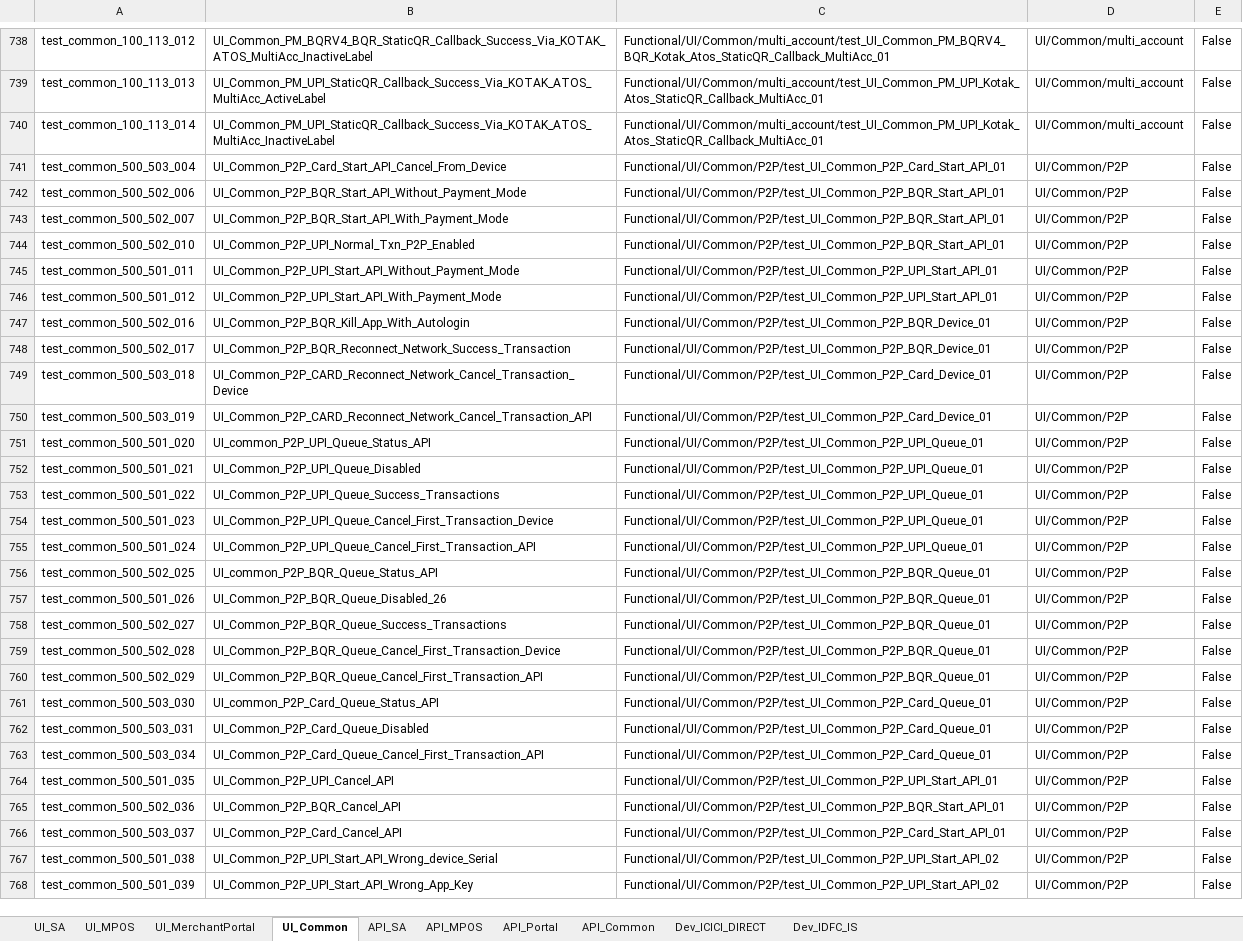
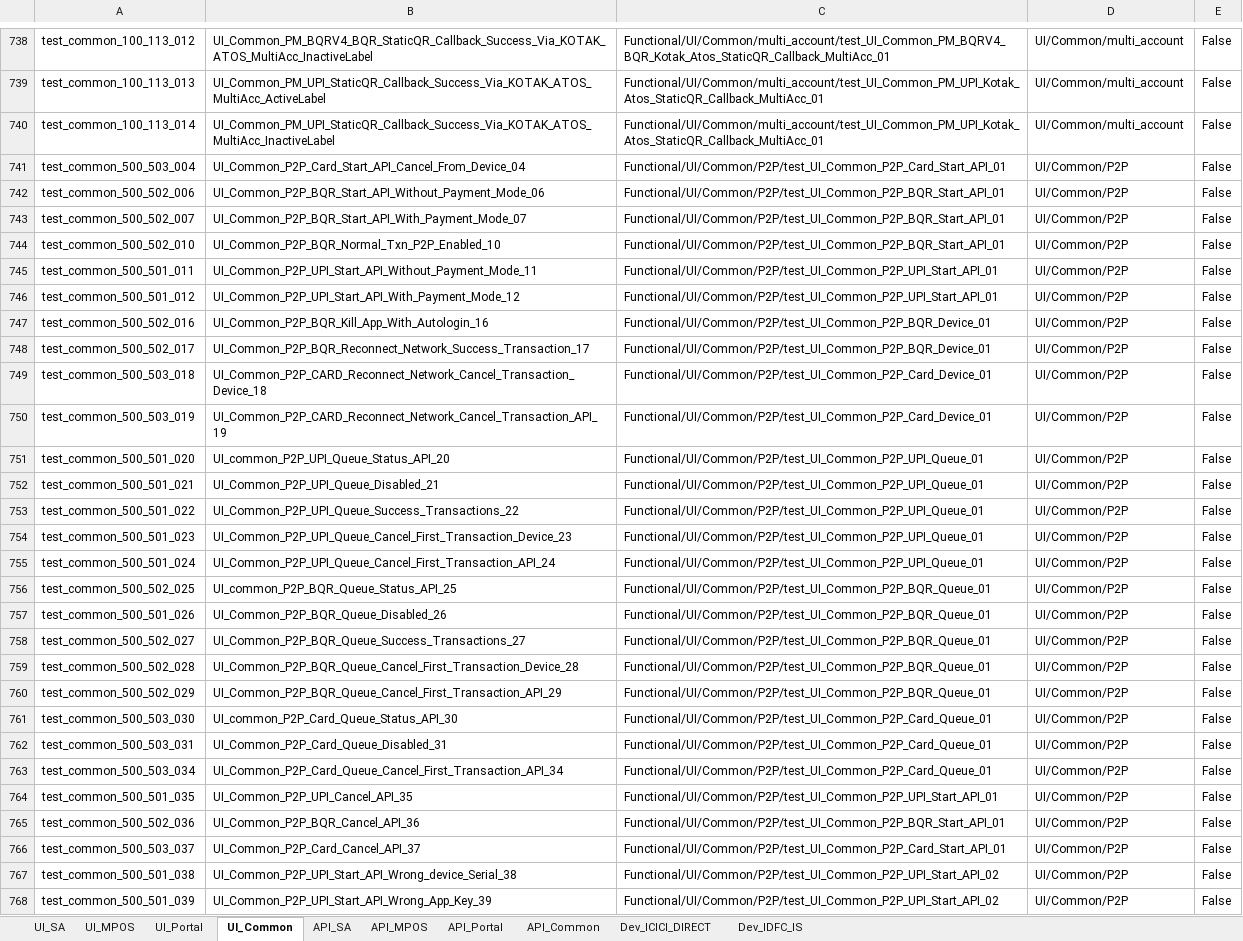
Before and after one commit to tularamsa1/ezeauto-rearch-automation-claude, an Excel workbook: DataProvider/TestCasesDetail.xlsx, sheet UI_Common, drawn as a sheet; only a part is shown, gaps mark what is left out; values as stored, in another font and other column widths than the file's, no cell formats; the diff covers the shown part only; the diff names each change by its address in the sheet, - before the commit and + after, or states it on an @@ line.

```diff
--- a/DataProvider/TestCasesDetail.xlsx (sheet UI_Common)
+++ b/DataProvider/TestCasesDetail.xlsx (sheet UI_Common)
-sheet tab: UI_MerchantPortal
+sheet tab: UI_Portal
-B741: UI_Common_P2P_Card_Start_API_Cancel_From_Device
+B741: UI_Common_P2P_Card_Start_API_Cancel_From_Device_04
-B742: UI_Common_P2P_BQR_Start_API_Without_Payment_Mode
+B742: UI_Common_P2P_BQR_Start_API_Without_Payment_Mode_06
-B743: UI_Common_P2P_BQR_Start_API_With_Payment_Mode
+B743: UI_Common_P2P_BQR_Start_API_With_Payment_Mode_07
-B744: UI_Common_P2P_UPI_Normal_Txn_P2P_Enabled
+B744: UI_Common_P2P_BQR_Normal_Txn_P2P_Enabled_10
-B745: UI_Common_P2P_UPI_Start_API_Without_Payment_Mode
+B745: UI_Common_P2P_UPI_Start_API_Without_Payment_Mode_11
-B746: UI_Common_P2P_UPI_Start_API_With_Payment_Mode
+B746: UI_Common_P2P_UPI_Start_API_With_Payment_Mode_12
-B747: UI_Common_P2P_BQR_Kill_App_With_Autologin
+B747: UI_Common_P2P_BQR_Kill_App_With_Autologin_16
-B748: UI_Common_P2P_BQR_Reconnect_Network_Success_Transaction
+B748: UI_Common_P2P_BQR_Reconnect_Network_Success_Transaction_17
-B749: UI_Common_P2P_CARD_Reconnect_Network_Cancel_Transaction_Device
+B749: UI_Common_P2P_CARD_Reconnect_Network_Cancel_Transaction_Device_18
-B750: UI_Common_P2P_CARD_Reconnect_Network_Cancel_Transaction_API
+B750: UI_Common_P2P_CARD_Reconnect_Network_Cancel_Transaction_API_19
-B751: UI_common_P2P_UPI_Queue_Status_API
+B751: UI_common_P2P_UPI_Queue_Status_API_20
-B752: UI_Common_P2P_UPI_Queue_Disabled
+B752: UI_Common_P2P_UPI_Queue_Disabled_21
-B753: UI_Common_P2P_UPI_Queue_Success_Transactions
+B753: UI_Common_P2P_UPI_Queue_Success_Transactions_22
-B754: UI_Common_P2P_UPI_Queue_Cancel_First_Transaction_Device
+B754: UI_Common_P2P_UPI_Queue_Cancel_First_Transaction_Device_23
-B755: UI_Common_P2P_UPI_Queue_Cancel_First_Transaction_API
+B755: UI_Common_P2P_UPI_Queue_Cancel_First_Transaction_API_24
-B756: UI_common_P2P_BQR_Queue_Status_API
+B756: UI_common_P2P_BQR_Queue_Status_API_25
-B758: UI_Common_P2P_BQR_Queue_Success_Transactions
+B758: UI_Common_P2P_BQR_Queue_Success_Transactions_27
-B759: UI_Common_P2P_BQR_Queue_Cancel_First_Transaction_Device
+B759: UI_Common_P2P_BQR_Queue_Cancel_First_Transaction_Device_28
-B760: UI_Common_P2P_BQR_Queue_Cancel_First_Transaction_API
+B760: UI_Common_P2P_BQR_Queue_Cancel_First_Transaction_API_29
-B761: UI_common_P2P_Card_Queue_Status_API
+B761: UI_common_P2P_Card_Queue_Status_API_30
-B762: UI_Common_P2P_Card_Queue_Disabled
+B762: UI_Common_P2P_Card_Queue_Disabled_31
-B763: UI_Common_P2P_Card_Queue_Cancel_First_Transaction_API
+B763: UI_Common_P2P_Card_Queue_Cancel_First_Transaction_API_34
-B764: UI_Common_P2P_UPI_Cancel_API
+B764: UI_Common_P2P_UPI_Cancel_API_35
-B765: UI_Common_P2P_BQR_Cancel_API
+B765: UI_Common_P2P_BQR_Cancel_API_36
-B766: UI_Common_P2P_Card_Cancel_API
+B766: UI_Common_P2P_Card_Cancel_API_37
-B767: UI_Common_P2P_UPI_Start_API_Wrong_device_Serial
+B767: UI_Common_P2P_UPI_Start_API_Wrong_device_Serial_38
-B768: UI_Common_P2P_UPI_Start_API_Wrong_App_Key
+B768: UI_Common_P2P_UPI_Start_API_Wrong_App_Key_39
```
Also changed, not shown: 99 removed rows, 1 hidden or unhidden row and 387 edited cells elsewhere in this sheet, sheet Dev_ICICI_DIRECT, sheet UI_SA, sheet UI_Portal, cell formats, hidden cells, charts or pictures, DataProvider/merchant_user_creation.xlsx, Runtime/api_details.xlsx, 2 other files.
